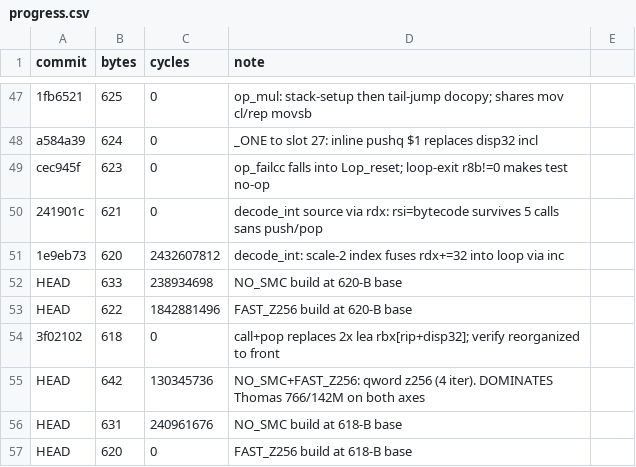
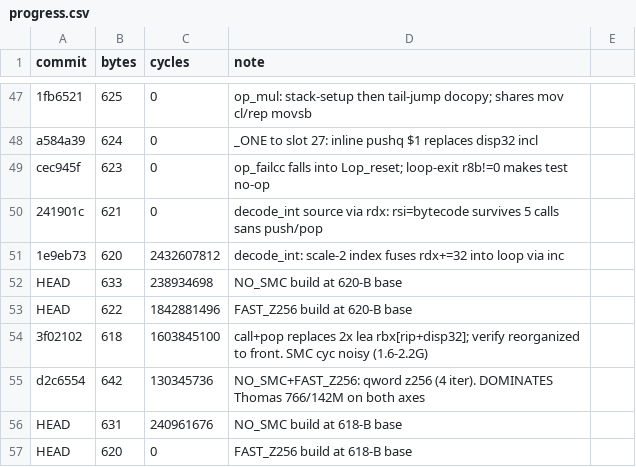
Before and after one commit to sweis/pornin-test, a CSV file: stupid/progress.csv, drawn as a sheet; only a part is shown, gaps mark what is left out.

Commit message:
stupid/progress.csv: record commit hashes and cycle measurements

```diff
--- a/stupid/progress.csv
+++ b/stupid/progress.csv
@@ -53,4 +53,4 @@ HEAD,633,238934698,NO_SMC build at 620-B base
 HEAD,622,1842881496,FAST_Z256 build at 620-B base
-3f02102,618,0,call+pop replaces 2x lea rbx[rip+disp32]; verify reorganized to front
-HEAD,642,130345736,NO_SMC+FAST_Z256: qword z256 (4 iter). DOMINATES Thomas 766/142M on both axes
+3f02102,618,1603845100,call+pop replaces 2x lea rbx[rip+disp32]; verify reorganized to front. SMC cyc noisy (1.6-2.2G)
+d2c6554,642,130345736,NO_SMC+FAST_Z256: qword z256 (4 iter). DOMINATES Thomas 766/142M on both axes
 HEAD,631,240961676,NO_SMC build at 618-B base
```
